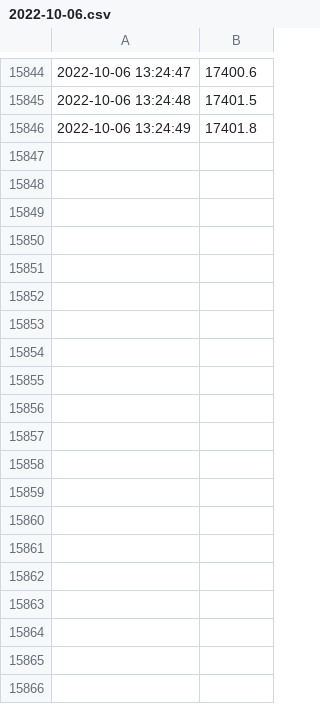
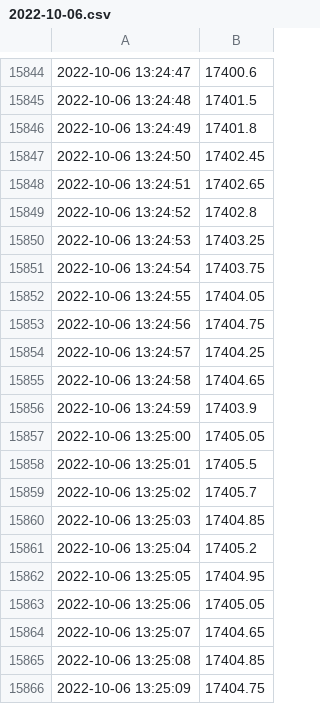
Before and after one commit to anshkumar/nse-tick-data, a CSV file: 2022-10-06.csv, drawn as a sheet; only a part is shown, gaps mark what is left out; the diff covers the shown part only; the diff names each change by its address in the sheet, - before the commit and + after, or states it on an @@ line.

Commit message:
new data

```diff
--- a/2022-10-06.csv
+++ b/2022-10-06.csv
+row 15847: 2022-10-06 13:24:50 | 17402.45
+row 15848: 2022-10-06 13:24:51 | 17402.65
+row 15849: 2022-10-06 13:24:52 | 17402.8
+row 15850: 2022-10-06 13:24:53 | 17403.25
+row 15851: 2022-10-06 13:24:54 | 17403.75
+row 15852: 2022-10-06 13:24:55 | 17404.05
+row 15853: 2022-10-06 13:24:56 | 17404.75
+row 15854: 2022-10-06 13:24:57 | 17404.25
+row 15855: 2022-10-06 13:24:58 | 17404.65
+row 15856: 2022-10-06 13:24:59 | 17403.9
+row 15857: 2022-10-06 13:25:00 | 17405.05
+row 15858: 2022-10-06 13:25:01 | 17405.5
+row 15859: 2022-10-06 13:25:02 | 17405.7
+row 15860: 2022-10-06 13:25:03 | 17404.85
+row 15861: 2022-10-06 13:25:04 | 17405.2
+row 15862: 2022-10-06 13:25:05 | 17404.95
+row 15863: 2022-10-06 13:25:06 | 17405.05
+row 15864: 2022-10-06 13:25:07 | 17404.65
+row 15865: 2022-10-06 13:25:08 | 17404.85
+row 15866: 2022-10-06 13:25:09 | 17404.75
```
Also changed, not shown: 10 added rows elsewhere in this file.
